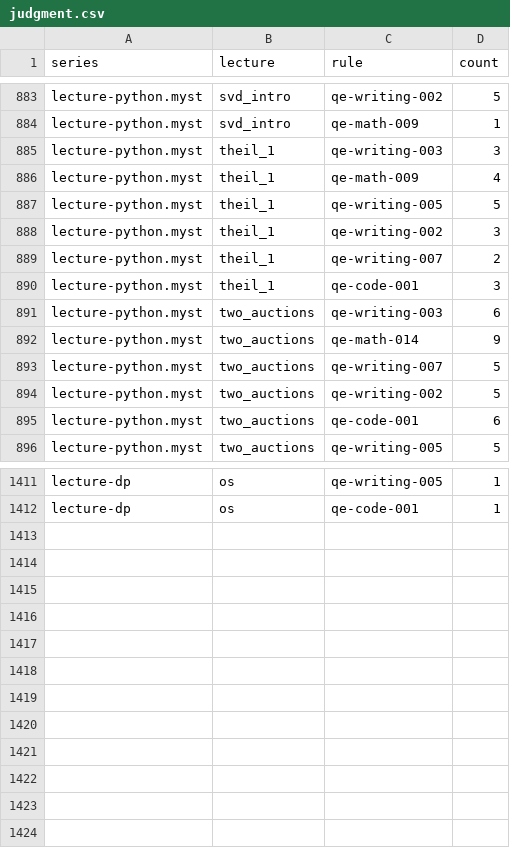
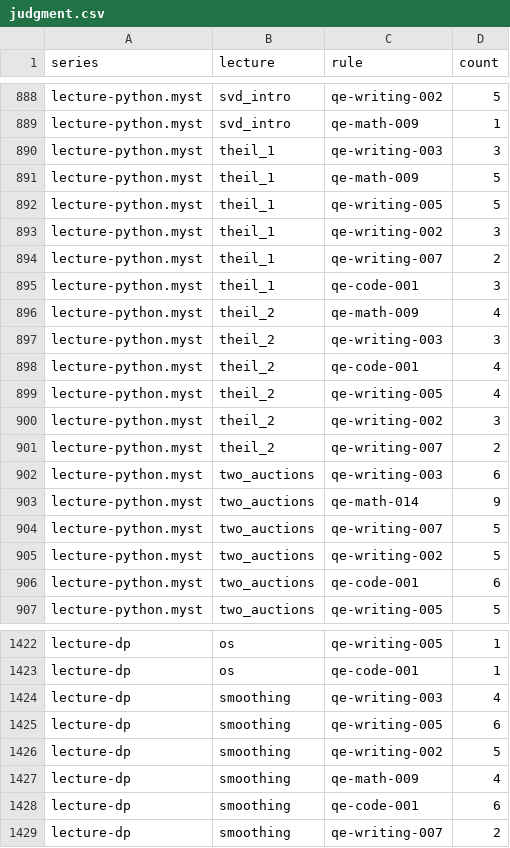
Before and after one commit to QuantEcon/audit.2026-05.style-guide, a CSV file: lectures/data/judgment.csv, drawn as a sheet; only a part is shown, gaps mark what is left out; the diff covers the shown part only.

```diff
--- a/lectures/data/judgment.csv
+++ b/lectures/data/judgment.csv
@@ -885,3 +890,3 @@ lecture-python.myst,svd_intro,qe-math-009,1
 lecture-python.myst,theil_1,qe-writing-003,3
-lecture-python.myst,theil_1,qe-math-009,4
+lecture-python.myst,theil_1,qe-math-009,5
 lecture-python.myst,theil_1,qe-writing-005,5
@@ -890,2 +895,8 @@ lecture-python.myst,theil_1,qe-writing-007,2
 lecture-python.myst,theil_1,qe-code-001,3
+lecture-python.myst,theil_2,qe-math-009,4
+lecture-python.myst,theil_2,qe-writing-003,3
+lecture-python.myst,theil_2,qe-code-001,4
+lecture-python.myst,theil_2,qe-writing-005,4
+lecture-python.myst,theil_2,qe-writing-002,3
+lecture-python.myst,theil_2,qe-writing-007,2
 lecture-python.myst,two_auctions,qe-writing-003,6
@@ -1412 +1423,7 @@ lecture-dp,os,qe-writing-005,1
 lecture-dp,os,qe-code-001,1
+lecture-dp,smoothing,qe-writing-003,4
+lecture-dp,smoothing,qe-writing-005,6
+lecture-dp,smoothing,qe-writing-002,5
+lecture-dp,smoothing,qe-math-009,4
+lecture-dp,smoothing,qe-code-001,6
+lecture-dp,smoothing,qe-writing-007,2
```
Also changed, not shown: 5 added rows elsewhere in this file, lectures/data/history.csv, lectures/data/scores.csv, 14 other files.
